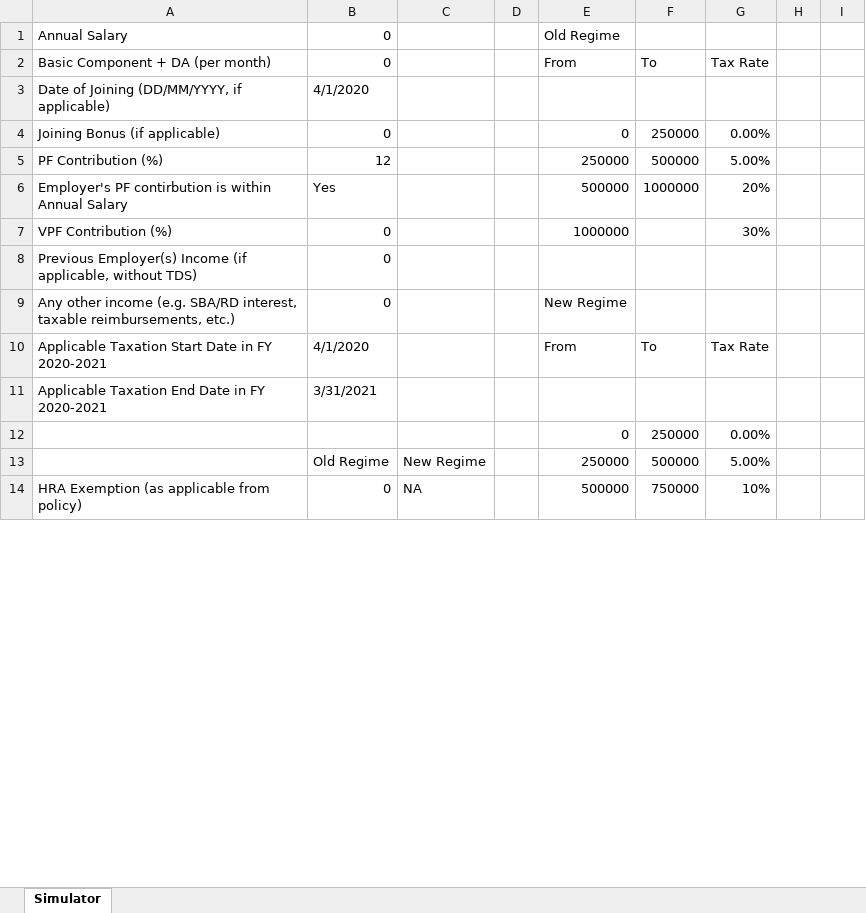
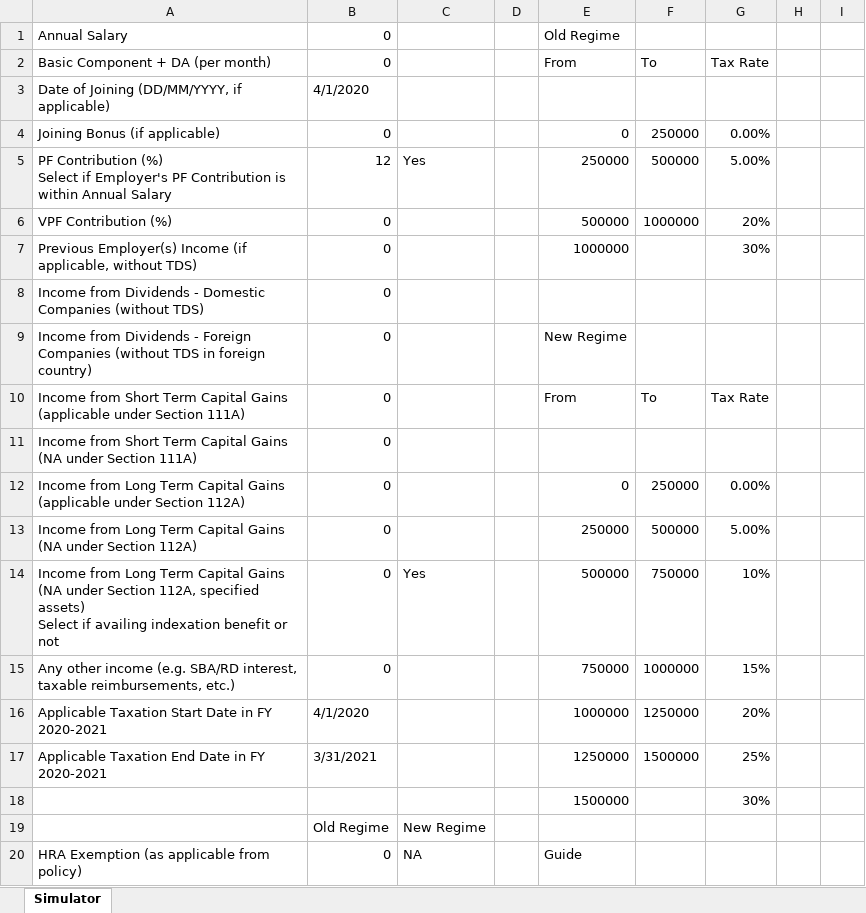
Before and after one commit to chintanr97/Income-Tax-Simulator, an Excel workbook: src/Tax Simulator.xlsx, sheet Simulator, drawn as a sheet; only a part is shown; values as stored, in another font and other column widths than the file's, no cell formats; removed rows and columns are numbered as before the commit, all else as after; ↵ is a line break in a cell; the diff covers the shown part only; the diff names each change by its address in the sheet, - before the commit and + after, or states it on an @@ line.

Commit message:
Calculating tax for income from dividends and capital gains

```diff
--- a/src/Tax Simulator.xlsx (sheet Simulator)
+++ b/src/Tax Simulator.xlsx (sheet Simulator)
-A5: …Contribution (%)
+A5: …Contribution (%) ↵ Select if Employer's PF Contribution is within Annual Salary
-C5: (empty)
+C5: Yes
-row 6: Employer's PF contirbution is within Annual Salary | Yes |  |  | 500000 | 1000000 | 20%
-E6: 1000000
+E6: 500000
-F6: (empty)
+F6: 1000000
-G6: 30%
+G6: 20%
-E7: (empty)
+E7: 1000000
-G7: (empty)
+G7: 30%
+row 8: Income from Dividends - Domestic Companies (without TDS) | 0
+row 9: Income from Dividends - Foreign Companies (without TDS in foreign country) | 0 |  |  | New Regime
+row 10: Income from Short Term Capital Gains (applicable under Section 111A) | 0 |  |  | From | To | Tax Rate
+row 11: Income from Short Term Capital Gains (NA under Section 111A) | 0
+row 12: Income from Long Term Capital Gains (applicable under Section 112A) | 0 |  |  | 0 | 250000 | 0.00%
+row 13: Income from Long Term Capital Gains (NA under Section 112A) | 0 |  |  | 250000 | 500000 | 5.00%
+row 14: Income from Long Term Capital Gains (NA under Section 112A, specified assets) ↵ Select if availing indexation benefit or not | 0 | Yes |  | 500000 | 750000 | 10%
-E15: New Regime
+E15: 750000
-F15: (empty)
+F15: 1000000
-G15: (empty)
+G15: 15%
-E16: From
+E16: 1000000
-F16: To
+F16: 1250000
-G16: Tax Rate
+G16: 20%
-E17: (empty)
+E17: 1250000
-F17: (empty)
+F17: 1500000
-G17: (empty)
+G17: 25%
-row 12:  |  |  |  | 0 | 250000 | 0.00%
-row 13:  | Old Regime | New Regime |  | 250000 | 500000 | 5.00%
+row 18:  |  |  |  | 1500000 |  | 30%
+row 19:  | Old Regime | New Regime
-E20: 500000
+E20: Guide
-F20: 750000
+F20: (empty)
-G20: 10%
+G20: (empty)
```
Also changed, not shown: 14 added rows, 18 edited cells and merged cells elsewhere in this sheet, cell formats, formulas that keep their value, 1 other file.
